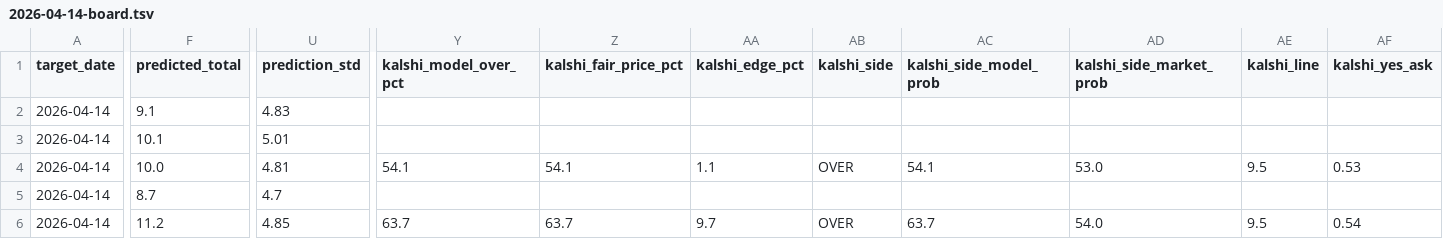
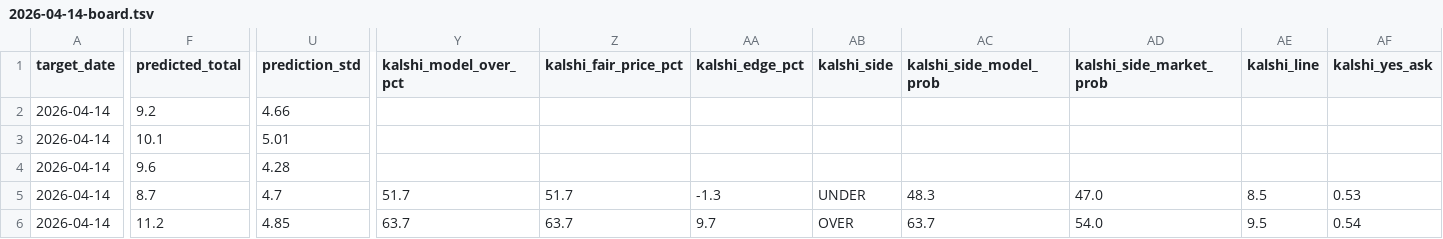
Before and after one commit to younim2837/mlb-totals-paper-track, a TSV file: predictions/2026-04-14-board.tsv, drawn as a sheet; only a part is shown, gaps mark what is left out; the diff covers the shown part only; the diff names each change by its address in the sheet, - before the commit and + after, or states it on an @@ line.

```diff
--- a/predictions/2026-04-14-board.tsv
+++ b/predictions/2026-04-14-board.tsv
-F2 (predicted_total): 9.1
+F2 (predicted_total): 9.2
-U2 (prediction_std): 4.83
+U2 (prediction_std): 4.66
-F4 (predicted_total): 10.0
+F4 (predicted_total): 9.6
-U4 (prediction_std): 4.81
+U4 (prediction_std): 4.28
-Y4 (kalshi_model_over_pct): 54.1
+Y4 (kalshi_model_over_pct): (empty)
-Z4 (kalshi_fair_price_pct): 54.1
+Z4 (kalshi_fair_price_pct): (empty)
-AA4 (kalshi_edge_pct): 1.1
+AA4 (kalshi_edge_pct): (empty)
-AB4 (kalshi_side): OVER
+AB4 (kalshi_side): (empty)
-AC4 (kalshi_side_model_prob): 54.1
+AC4 (kalshi_side_model_prob): (empty)
-AD4 (kalshi_side_market_prob): 53.0
+AD4 (kalshi_side_market_prob): (empty)
-AE4 (kalshi_line): 9.5
+AE4 (kalshi_line): (empty)
-AF4 (kalshi_yes_ask): 0.53
+AF4 (kalshi_yes_ask): (empty)
-Y5 (kalshi_model_over_pct): (empty)
+Y5 (kalshi_model_over_pct): 51.7
-Z5 (kalshi_fair_price_pct): (empty)
+Z5 (kalshi_fair_price_pct): 51.7
-AA5 (kalshi_edge_pct): (empty)
+AA5 (kalshi_edge_pct): -1.3
-AB5 (kalshi_side): (empty)
+AB5 (kalshi_side): UNDER
-AC5 (kalshi_side_model_prob): (empty)
+AC5 (kalshi_side_model_prob): 48.3
-AD5 (kalshi_side_market_prob): (empty)
+AD5 (kalshi_side_market_prob): 47.0
-AE5 (kalshi_line): (empty)
+AE5 (kalshi_line): 8.5
-AF5 (kalshi_yes_ask): (empty)
+AF5 (kalshi_yes_ask): 0.53
```
Also changed, not shown: 67 edited cells elsewhere in this file, paper_tracking/kalshi_tracker_2026.tsv, 4 other files.
